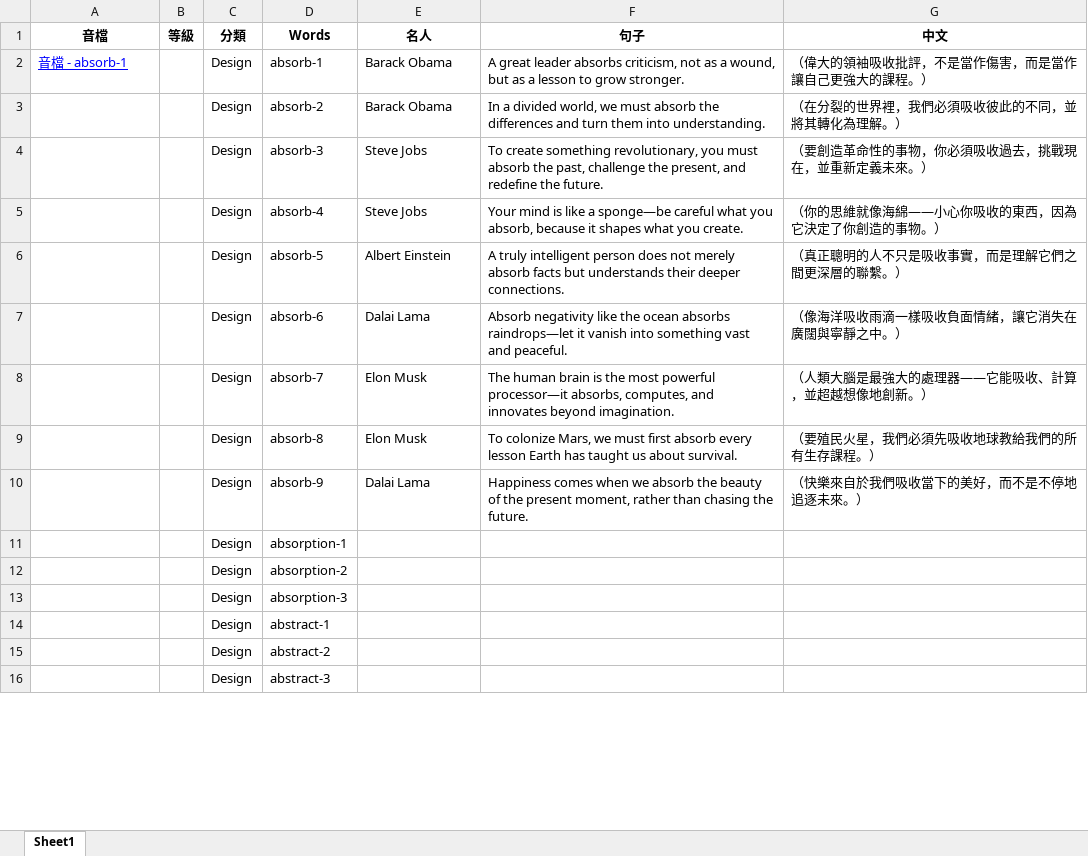
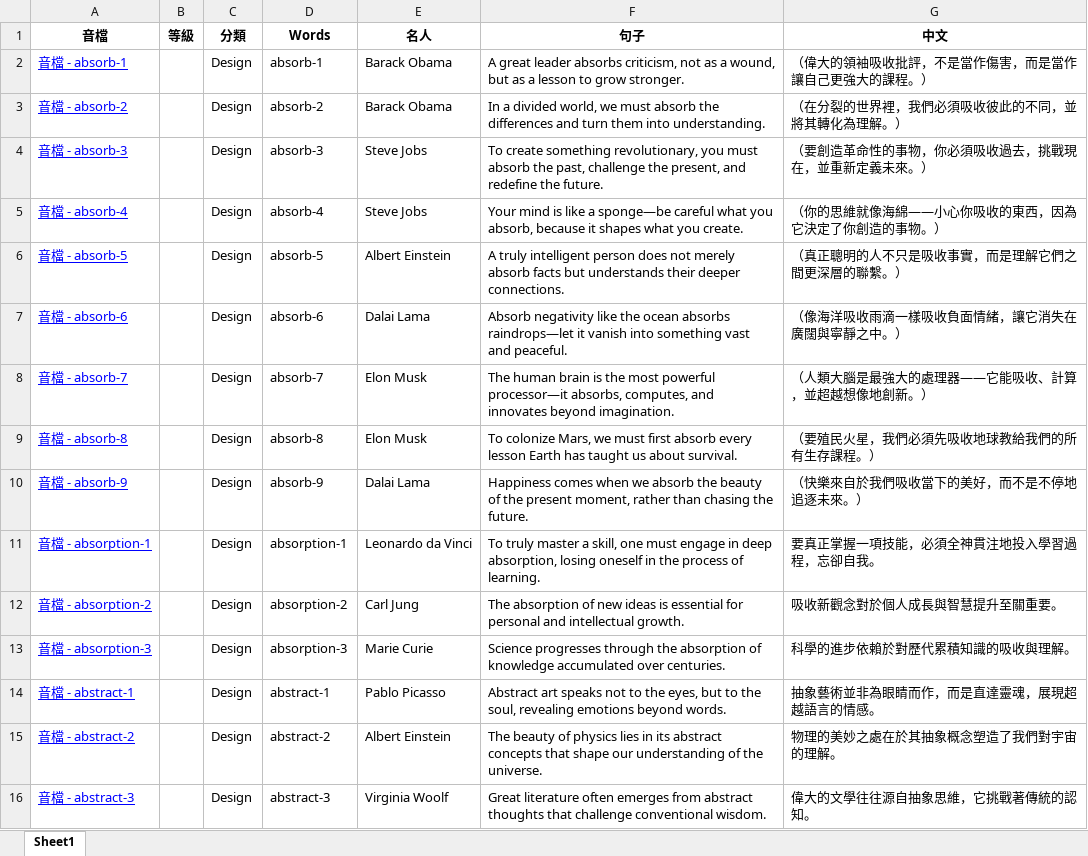
Before and after one commit to BoydYang-Designer/English-vocabulary, an Excel workbook: Sentence file/sentence.xlsx, sheet Sheet1, drawn as a sheet; only a part is shown; values as stored, in another font and other column widths than the file's, no borders; the diff covers the shown part only; the diff names each change by its address in the sheet, - before the commit and + after, or states it on an @@ line.

Commit message:
sentence update

```diff
--- a/Sentence file/sentence.xlsx (sheet Sheet1)
+++ b/Sentence file/sentence.xlsx (sheet Sheet1)
-A3 (音檔): (empty)
+A3 (音檔): 音檔 - absorb-2
-A4 (音檔): (empty)
+A4 (音檔): 音檔 - absorb-3
-A5 (音檔): (empty)
+A5 (音檔): 音檔 - absorb-4
-A6 (音檔): (empty)
+A6 (音檔): 音檔 - absorb-5
-A7 (音檔): (empty)
+A7 (音檔): 音檔 - absorb-6
-A8 (音檔): (empty)
+A8 (音檔): 音檔 - absorb-7
-A9 (音檔): (empty)
+A9 (音檔): 音檔 - absorb-8
-A10 (音檔): (empty)
+A10 (音檔): 音檔 - absorb-9
-A11 (音檔): (empty)
+A11 (音檔): 音檔 - absorption-1
-E11 (名人): (empty)
+E11 (名人): Leonardo da Vinci
-F11 (句子): (empty)
+F11 (句子): To truly master a skill, one must engage in deep absorption, losing oneself in the process of learning.
-G11 (中文): (empty)
+G11 (中文): 要真正掌握一項技能，必須全神貫注地投入學習過程，忘卻自我。
-A12 (音檔): (empty)
+A12 (音檔): 音檔 - absorption-2
-E12 (名人): (empty)
+E12 (名人): Carl Jung
-F12 (句子): (empty)
+F12 (句子): The absorption of new ideas is essential for personal and intellectual growth.
-G12 (中文): (empty)
+G12 (中文): 吸收新觀念對於個人成長與智慧提升至關重要。
-A13 (音檔): (empty)
+A13 (音檔): 音檔 - absorption-3
-E13 (名人): (empty)
+E13 (名人): Marie Curie
-F13 (句子): (empty)
+F13 (句子): Science progresses through the absorption of knowledge accumulated over centuries.
-G13 (中文): (empty)
+G13 (中文): 科學的進步依賴於對歷代累積知識的吸收與理解。
-A14 (音檔): (empty)
+A14 (音檔): 音檔 - abstract-1
-E14 (名人): (empty)
+E14 (名人): Pablo Picasso
-F14 (句子): (empty)
+F14 (句子): Abstract art speaks not to the eyes, but to the soul, revealing emotions beyond words.
-G14 (中文): (empty)
+G14 (中文): 抽象藝術並非為眼睛而作，而是直達靈魂，展現超越語言的情感。
-A15 (音檔): (empty)
+A15 (音檔): 音檔 - abstract-2
-E15 (名人): (empty)
+E15 (名人): Albert Einstein
-F15 (句子): (empty)
+F15 (句子): The beauty of physics lies in its abstract concepts that shape our understanding of the universe.
-G15 (中文): (empty)
+G15 (中文): 物理的美妙之處在於其抽象概念塑造了我們對宇宙的理解。
-A16 (音檔): (empty)
+A16 (音檔): 音檔 - abstract-3
-E16 (名人): (empty)
+E16 (名人): Virginia Woolf
-F16 (句子): (empty)
+F16 (句子): Great literature often emerges from abstract thoughts that challenge conventional wisdom.
-G16 (中文): (empty)
+G16 (中文): 偉大的文學往往源自抽象思維，它挑戰著傳統的認知。
```
Also changed, not shown: 1157 edited cells elsewhere in this sheet, 39 other files.
